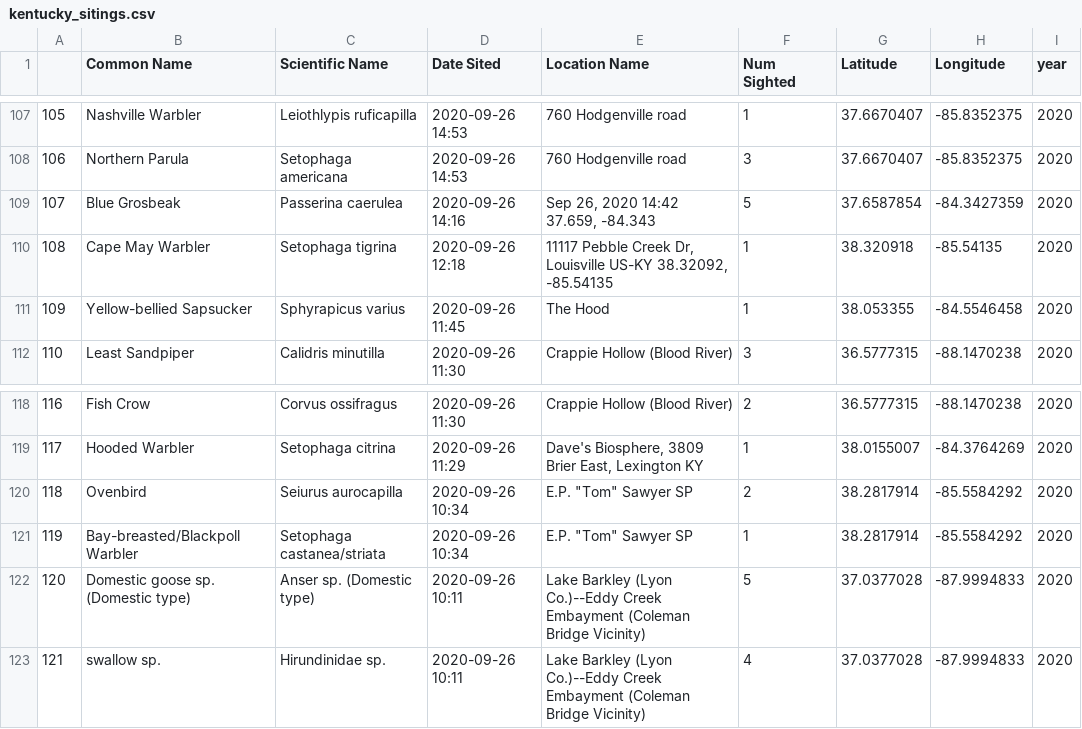
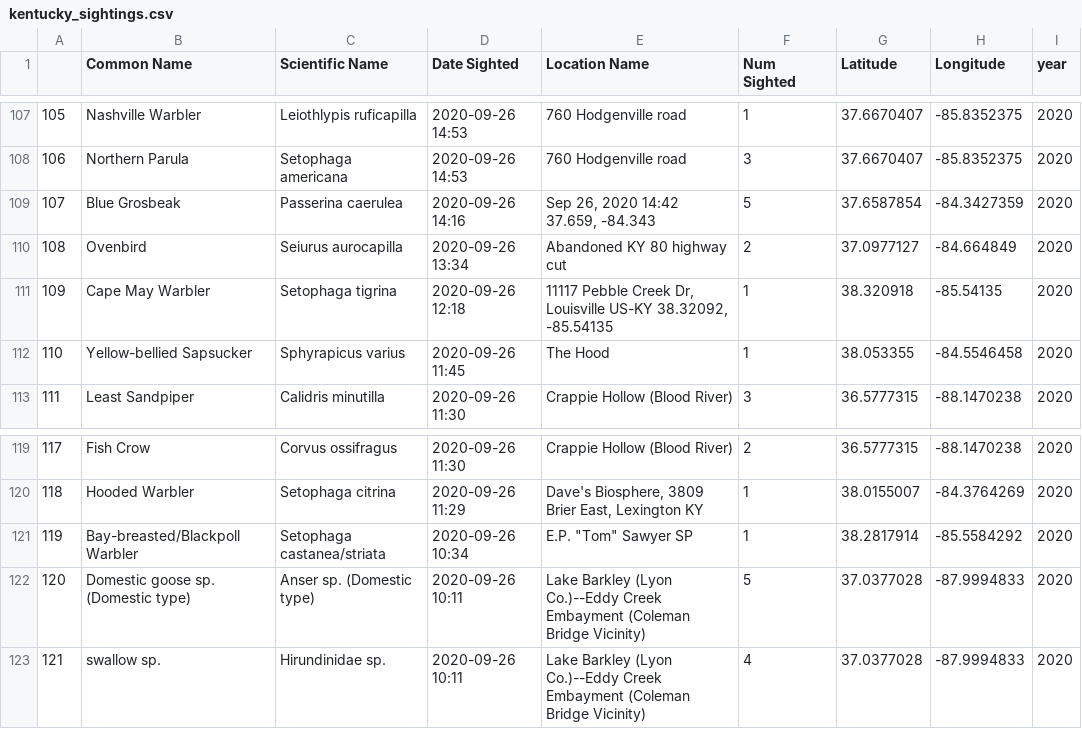
Before and after one commit to RachelLeeReynolds85/project1, a CSV file: Endangered_Birds/Resources/Endangered_State_Files/kentucky_sightings.csv (was Endangered_Birds/Resources/Endangered_State_Files/kentucky_sitings.csv), drawn as a sheet; only a part is shown, gaps mark what is left out; removed rows and columns are numbered as before the commit, all else as after; the diff names each change by its address in the sheet, - before the commit and + after, or states it on an @@ line.

```diff
--- a/Endangered_Birds/Resources/Endangered_State_Files/kentucky_sitings.csv
+++ b/Endangered_Birds/Resources/Endangered_State_Files/kentucky_sightings.csv
-D1: Date Sited
+D1: Date Sighted
+row 110: 108 | Ovenbird | Seiurus aurocapilla | 2020-09-26 13:34 | Abandoned KY 80 highway cut | 2 | 37.0977127 | -84.664849 | 2020
@@ column A renumbered between rows 111 and 120 @@
-row 120: 118 | Ovenbird | Seiurus aurocapilla | 2020-09-26 10:34 | E.P. "Tom" Sawyer SP | 2 | 38.2817914 | -85.5584292 | 2020
```
Also changed, not shown: Endangered_Birds/Resources/Endangered_State_Files/florida_sightings.csv, Endangered_Birds/Resources/Endangered_State_Files/virginia_sightings.csv, 12 other files.
